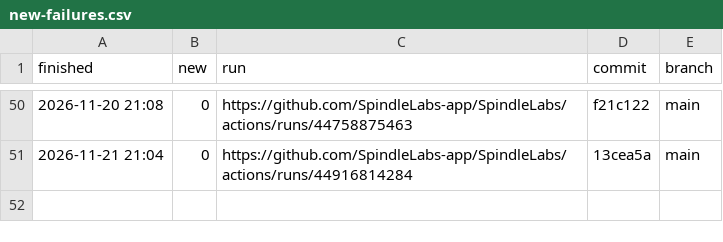
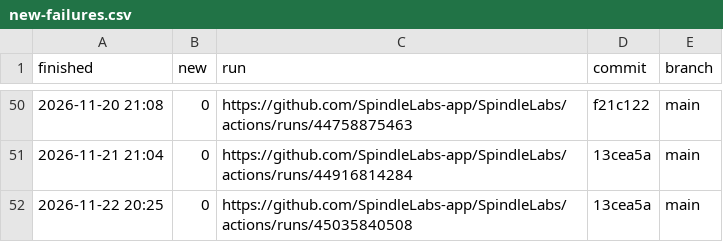
Before and after one commit to SpindleLabs-app/SpindleLabs, a CSV file: new-failures.csv, drawn as a sheet; only a part is shown, gaps mark what is left out.

```diff
--- a/new-failures.csv
+++ b/new-failures.csv
@@ -51 +51,2 @@ finished,new,run,commit,branch
 2026-11-21 21:04,0,https://github.com/SpindleLabs-app/SpindleLabs/actions/runs/44916814284,13cea5a,main
+2026-11-22 20:25,0,https://github.com/SpindleLabs-app/SpindleLabs/actions/runs/45035840508,13cea5a,main
```
Also changed, not shown: 8 other files.
